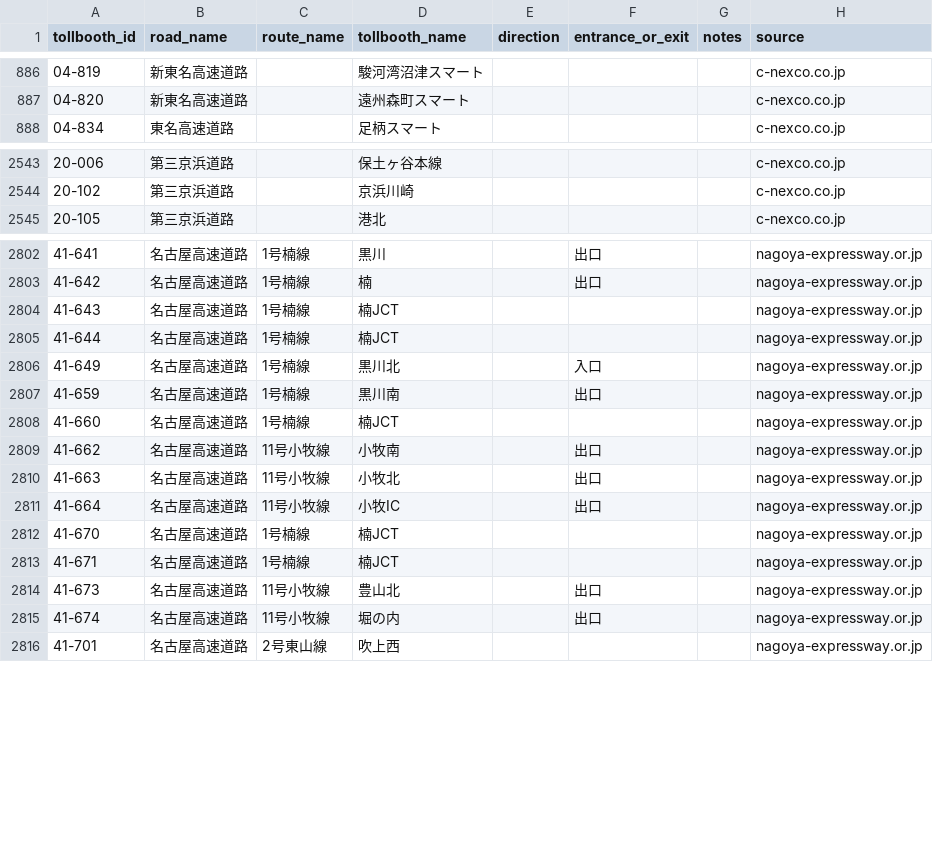
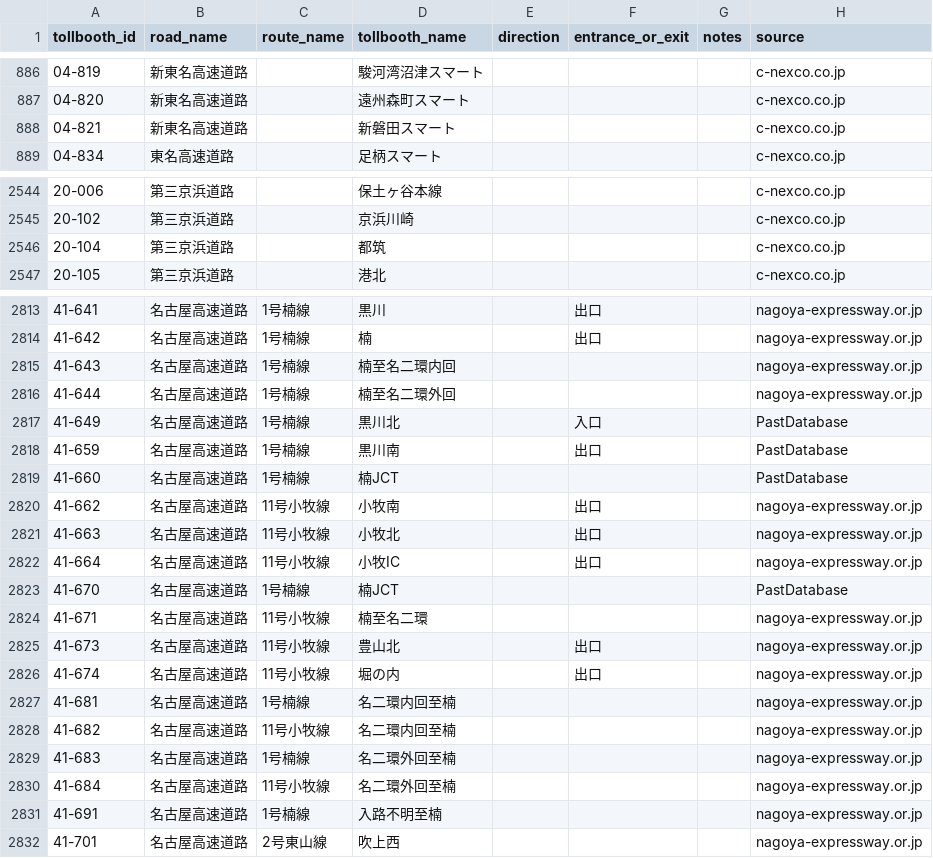
Before and after one commit to yujinakayama/japan_etc, a CSV file: database/japan_etc_tollbooths.csv, drawn as a sheet; only a part is shown, gaps mark what is left out; the diff covers the shown part only.

Commit message:
Update database

```diff
--- a/database/japan_etc_tollbooths.csv
+++ b/database/japan_etc_tollbooths.csv
@@ -887,2 +887,3 @@ tollbooth_id,road_name,route_name,tollbooth_name,direction,entrance_or_exit,note
 04-820,新東名高速道路,,遠州森町スマート,,,,c-nexco.co.jp
+04-821,新東名高速道路,,新磐田スマート,,,,c-nexco.co.jp
 04-834,東名高速道路,,足柄スマート,,,,c-nexco.co.jp
@@ -2544,2 +2545,3 @@ tollbooth_id,road_name,route_name,tollbooth_name,direction,entrance_or_exit,note
 20-102,第三京浜道路,,京浜川崎,,,,c-nexco.co.jp
+20-104,第三京浜道路,,都筑,,,,c-nexco.co.jp
 20-105,第三京浜道路,,港北,,,,c-nexco.co.jp
@@ -2803,7 +2814,7 @@ tollbooth_id,road_name,route_name,tollbooth_name,direction,entrance_or_exit,note
 41-642,名古屋高速道路,1号楠線,楠,,出口,,nagoya-expressway.or.jp
-41-643,名古屋高速道路,1号楠線,楠JCT,,,,nagoya-expressway.or.jp
-41-644,名古屋高速道路,1号楠線,楠JCT,,,,nagoya-expressway.or.jp
-41-649,名古屋高速道路,1号楠線,黒川北,,入口,,nagoya-expressway.or.jp
-41-659,名古屋高速道路,1号楠線,黒川南,,出口,,nagoya-expressway.or.jp
-41-660,名古屋高速道路,1号楠線,楠JCT,,,,nagoya-expressway.or.jp
+41-643,名古屋高速道路,1号楠線,楠至名二環内回,,,,nagoya-expressway.or.jp
+41-644,名古屋高速道路,1号楠線,楠至名二環外回,,,,nagoya-expressway.or.jp
+41-649,名古屋高速道路,1号楠線,黒川北,,入口,,PastDatabase
+41-659,名古屋高速道路,1号楠線,黒川南,,出口,,PastDatabase
+41-660,名古屋高速道路,1号楠線,楠JCT,,,,PastDatabase
 41-662,名古屋高速道路,11号小牧線,小牧南,,出口,,nagoya-expressway.or.jp
@@ -2811,6 +2822,11 @@ tollbooth_id,road_name,route_name,tollbooth_name,direction,entrance_or_exit,note
 41-664,名古屋高速道路,11号小牧線,小牧IC,,出口,,nagoya-expressway.or.jp
-41-670,名古屋高速道路,1号楠線,楠JCT,,,,nagoya-expressway.or.jp
-41-671,名古屋高速道路,1号楠線,楠JCT,,,,nagoya-expressway.or.jp
+41-670,名古屋高速道路,1号楠線,楠JCT,,,,PastDatabase
+41-671,名古屋高速道路,11号小牧線,楠至名二環,,,,nagoya-expressway.or.jp
 41-673,名古屋高速道路,11号小牧線,豊山北,,出口,,nagoya-expressway.or.jp
 41-674,名古屋高速道路,11号小牧線,堀の内,,出口,,nagoya-expressway.or.jp
+41-681,名古屋高速道路,1号楠線,名二環内回至楠,,,,nagoya-expressway.or.jp
+41-682,名古屋高速道路,11号小牧線,名二環内回至楠,,,,nagoya-expressway.or.jp
+41-683,名古屋高速道路,1号楠線,名二環外回至楠,,,,nagoya-expressway.or.jp
+41-684,名古屋高速道路,11号小牧線,名二環外回至楠,,,,nagoya-expressway.or.jp
+41-691,名古屋高速道路,1号楠線,入路不明至楠,,,,nagoya-expressway.or.jp
 41-701,名古屋高速道路,2号東山線,吹上西,,,,nagoya-expressway.or.jp
```
Also changed, not shown: 13 added rows and 28 edited cells elsewhere in this file.
